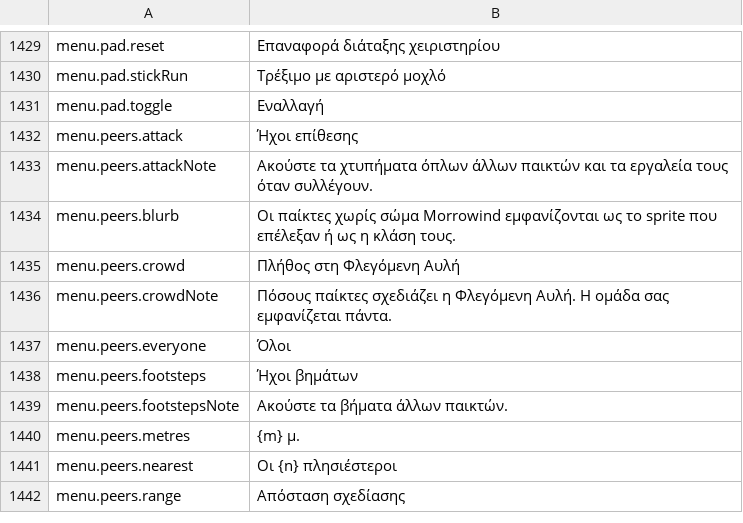
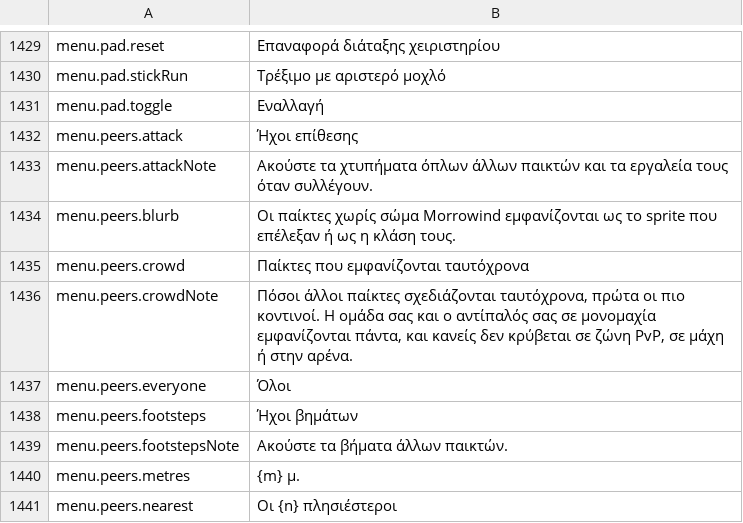
Before and after one commit to Hazerre/daggerfall-js-source, a CSV file: locales/el/Port_Strings.csv, drawn as a sheet; only a part is shown, gaps mark what is left out; the shorter side is filled out with more unchanged rows.

```diff
--- a/locales/el/Port_Strings.csv
+++ b/locales/el/Port_Strings.csv
@@ -1434,4 +1434,4 @@ menu.peers.attackNote,"Ακούστε τα χτυπήματα όπλων άλλ
 menu.peers.blurb,"Οι παίκτες χωρίς σώμα Morrowind εμφανίζονται ως το sprite που επέλεξαν ή ως η κλάση τους."
-menu.peers.crowd,"Πλήθος στη Φλεγόμενη Αυλή"
-menu.peers.crowdNote,"Πόσους παίκτες σχεδιάζει η Φλεγόμενη Αυλή. Η ομάδα σας εμφανίζεται πάντα."
+menu.peers.crowd,"Παίκτες που εμφανίζονται ταυτόχρονα"
+menu.peers.crowdNote,"Πόσοι άλλοι παίκτες σχεδιάζονται ταυτόχρονα, πρώτα οι πιο κοντινοί. Η ομάδα σας και ο αντίπαλός σας σε μονομαχία εμφανίζονται πάντα, και κανείς δεν κρύβεται σε ζώνη PvP, σε μάχη ή στην αρένα."
 menu.peers.everyone,"Όλοι"
```
Also changed, not shown: locales/bg/Port_Strings.csv, locales/de/Port_Strings.csv, 38 other files.
